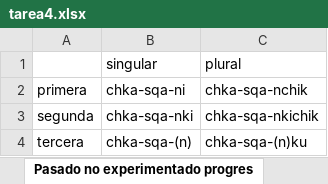
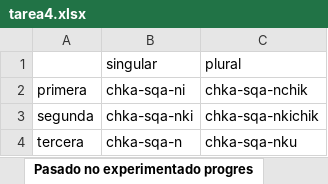
Before and after one commit to shellwithluv/Conjugador, an Excel workbook: tarea4.xlsx, sheet Pasado no experimentado progres, drawn as a sheet; values as stored, in another font and other column widths than the file's, no borders; the diff names each change by its address in the sheet, - before the commit and + after, or states it on an @@ line.

```diff
--- a/tarea4.xlsx (sheet Pasado no experimentado progres)
+++ b/tarea4.xlsx (sheet Pasado no experimentado progres)
-B4 (singular): chka-sqa-(n)
+B4 (singular): chka-sqa-n
-C4 (plural): chka-sqa-(n)ku
+C4 (plural): chka-sqa-nku
```
Also changed, not shown: sheet Pasado no experimentado simple, sheet Pasado experimentado habitual, sheet Pasado no experimentado habitua, sheet Pasado experimentado, sheet Presente simple, sheet Pasado experimentado progresivo, other sheet tabs.
